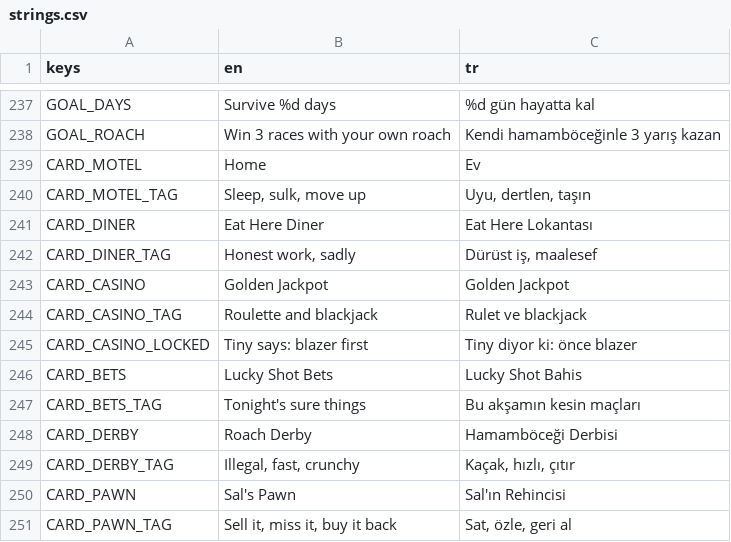
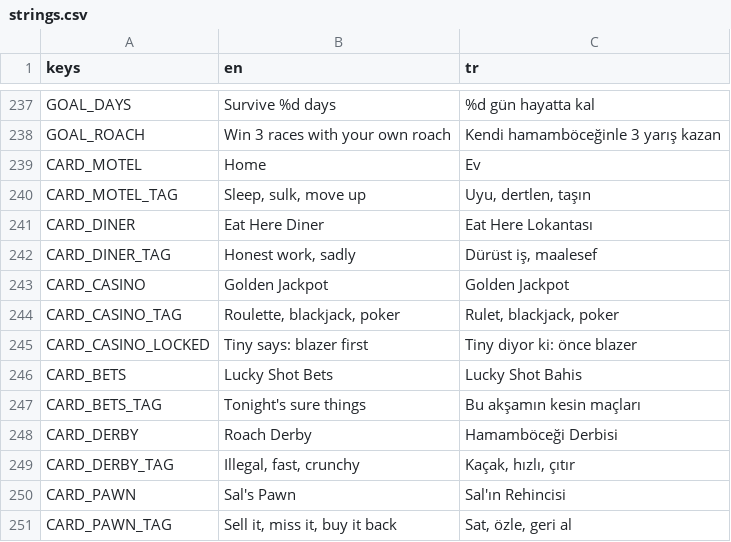
Before and after one commit to emrepreneur/gamblersimgame, a CSV file: i18n/strings.csv, drawn as a sheet; only a part is shown, gaps mark what is left out; the diff covers the shown part only.

```diff
--- a/i18n/strings.csv
+++ b/i18n/strings.csv
@@ -245,3 +245,3 @@ CARD_DINER_TAG,"Honest work, sadly","Dürüst iş, maalesef"
 CARD_CASINO,Golden Jackpot,Golden Jackpot
-CARD_CASINO_TAG,Roulette and blackjack,Rulet ve blackjack
+CARD_CASINO_TAG,"Roulette, blackjack, poker","Rulet, blackjack, poker"
 CARD_CASINO_LOCKED,Tiny says: blazer first,Tiny diyor ki: önce blazer
```
Also changed, not shown: 40 added rows elsewhere in this file, 12 other files.
